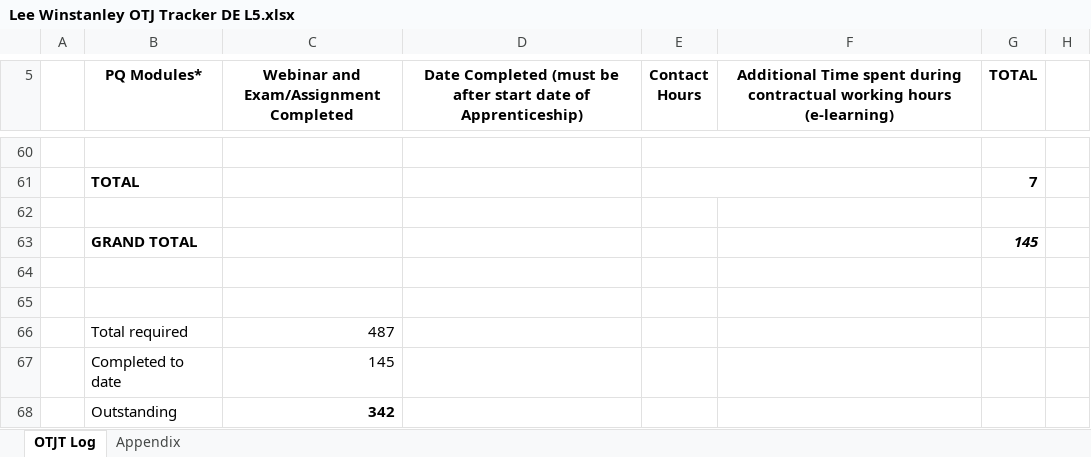
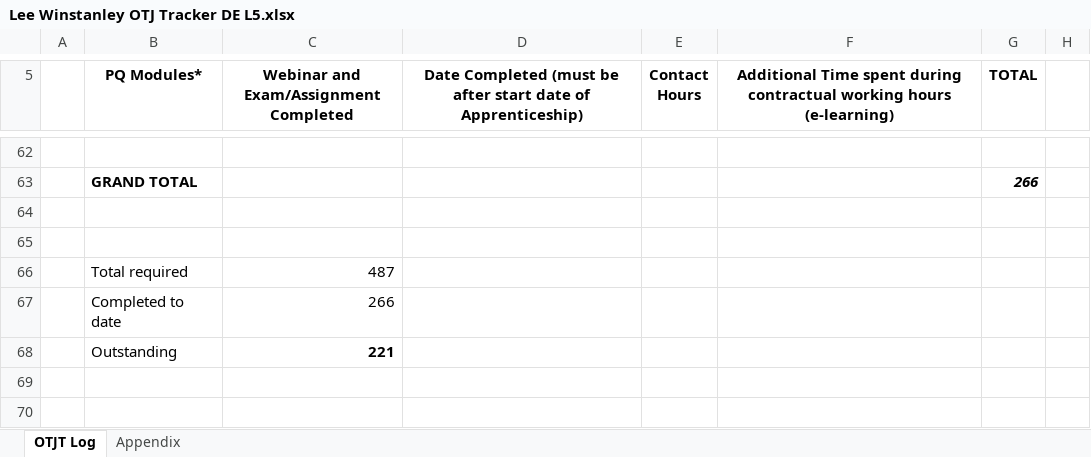
Before and after one commit to leewinstanley/Learning-Journal, an Excel workbook: Lee Winstanley OTJ Tracker DE L5.xlsx, sheet OTJT Log, drawn as a sheet; only a part is shown, gaps mark what is left out; values as stored, in another font and other column widths than the file's, no borders; removed rows and columns are numbered as before the commit, all else as after; the diff covers the shown part only; the diff names each change by its address in the sheet, - before the commit and + after, or states it on an @@ line.

```diff
--- a/Lee Winstanley OTJ Tracker DE L5.xlsx (sheet OTJT Log)
+++ b/Lee Winstanley OTJ Tracker DE L5.xlsx (sheet OTJT Log)
-E60:F60 merged
-row 61:  | TOTAL |  |  |  |  | 7
-row 63: (empty)
+row 63:  | GRAND TOTAL |  |  |  |  | 266
-row 63:  | GRAND TOTAL |  |  |  |  | 145
-C67: 145
+C67: 266
-C68: 342
+C68: 221
```
Also changed, not shown: 3 added rows, 1 removed row, 11 edited cells and merged cells elsewhere in this sheet.
